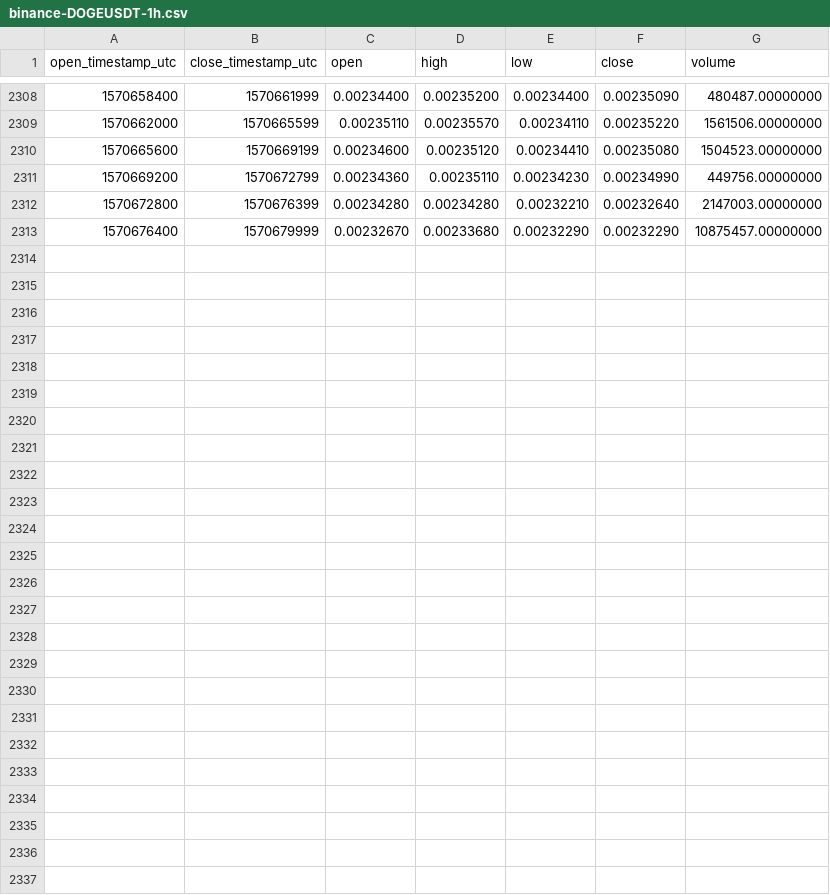
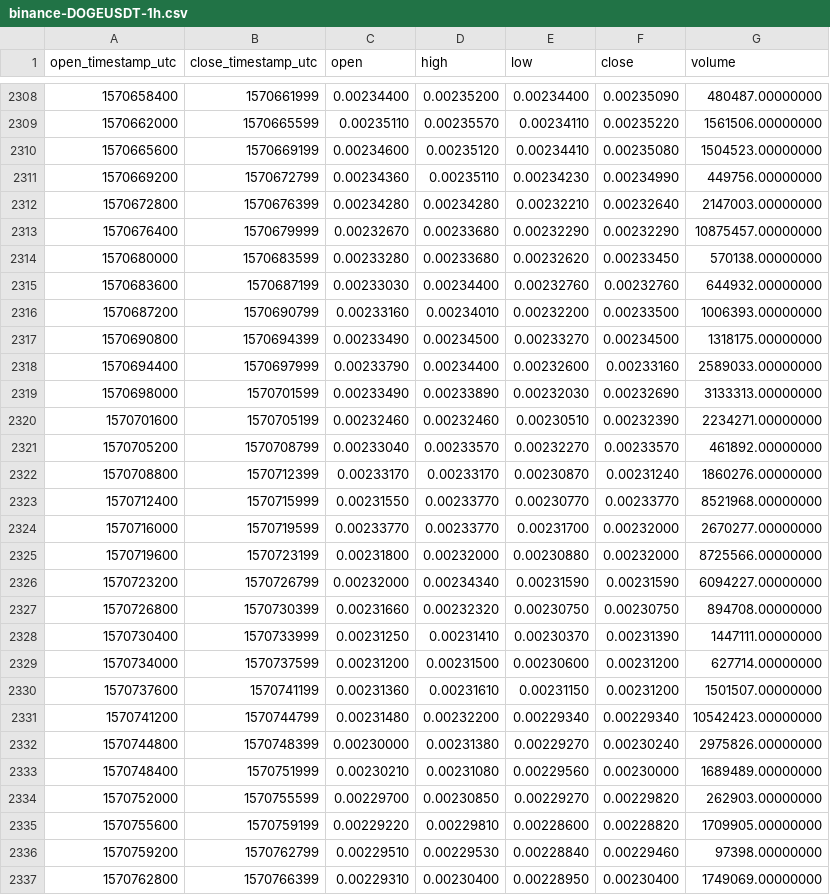
Before and after one commit to cryptobigbro/binance-DOGEUSDT, a CSV file: binance-DOGEUSDT-1h.csv, drawn as a sheet; only a part is shown, gaps mark what is left out.

Commit message:
Update OHLCV data.

```diff
--- a/binance-DOGEUSDT-1h.csv
+++ b/binance-DOGEUSDT-1h.csv
@@ -2313 +2313,25 @@ open_timestamp_utc,close_timestamp_utc,open,high,low,close,volume
 1570676400,1570679999,0.00232670,0.00233680,0.00232290,0.00232290,10875457.00000000
+1570680000,1570683599,0.00233280,0.00233680,0.00232620,0.00233450,570138.00000000
+1570683600,1570687199,0.00233030,0.00234400,0.00232760,0.00232760,644932.00000000
+1570687200,1570690799,0.00233160,0.00234010,0.00232200,0.00233500,1006393.00000000
+1570690800,1570694399,0.00233490,0.00234500,0.00233270,0.00234500,1318175.00000000
+1570694400,1570697999,0.00233790,0.00234400,0.00232600,0.00233160,2589033.00000000
+1570698000,1570701599,0.00233490,0.00233890,0.00232030,0.00232690,3133313.00000000
+1570701600,1570705199,0.00232460,0.00232460,0.00230510,0.00232390,2234271.00000000
+1570705200,1570708799,0.00233040,0.00233570,0.00232270,0.00233570,461892.00000000
+1570708800,1570712399,0.00233170,0.00233170,0.00230870,0.00231240,1860276.00000000
+1570712400,1570715999,0.00231550,0.00233770,0.00230770,0.00233770,8521968.00000000
+1570716000,1570719599,0.00233770,0.00233770,0.00231700,0.00232000,2670277.00000000
+1570719600,1570723199,0.00231800,0.00232000,0.00230880,0.00232000,8725566.00000000
+1570723200,1570726799,0.00232000,0.00234340,0.00231590,0.00231590,6094227.00000000
+1570726800,1570730399,0.00231660,0.00232320,0.00230750,0.00230750,894708.00000000
+1570730400,1570733999,0.00231250,0.00231410,0.00230370,0.00231390,1447111.00000000
+1570734000,1570737599,0.00231200,0.00231500,0.00230600,0.00231200,627714.00000000
+1570737600,1570741199,0.00231360,0.00231610,0.00231150,0.00231200,1501507.00000000
+1570741200,1570744799,0.00231480,0.00232200,0.00229340,0.00229340,10542423.00000000
+1570744800,1570748399,0.00230000,0.00231380,0.00229270,0.00230240,2975826.00000000
+1570748400,1570751999,0.00230210,0.00231080,0.00229560,0.00230000,1689489.00000000
+1570752000,1570755599,0.00229700,0.00230850,0.00229270,0.00229820,262903.00000000
+1570755600,1570759199,0.00229220,0.00229810,0.00228600,0.00228820,1709905.00000000
+1570759200,1570762799,0.00229510,0.00229530,0.00228840,0.00229460,97398.00000000
+1570762800,1570766399,0.00229310,0.00230400,0.00228950,0.00230400,1749069.00000000
```
Also changed, not shown: binance-DOGEUSDT-1d.csv.
